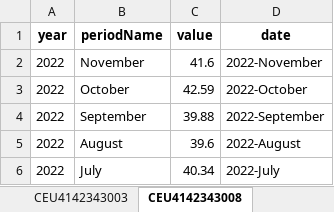
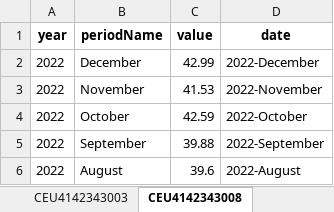
Before and after one commit to derek-cassady/Code-Louisville-Projects, an Excel workbook: BLS_Hourly_Wage/BLS_Report.xlsx, sheet CEU4142343008, drawn as a sheet; only a part is shown; the shorter side is filled out with more unchanged rows; values as stored, in another font and other column widths than the file's, no borders; addresses are those after the commit; the diff names each change by its address in the sheet, - before the commit and + after, or states it on an @@ line.

```diff
--- a/BLS_Hourly_Wage/BLS_Report.xlsx (sheet CEU4142343008)
+++ b/BLS_Hourly_Wage/BLS_Report.xlsx (sheet CEU4142343008)
+row 2: 2022 | December | 42.99 | 2022-December
-C3 (value): 41.6
+C3 (value): 41.53
```
Also changed, not shown: sheet CEU0800000003, sheet CEU0800000008, sheet CEU4142343003, 45 other files.
